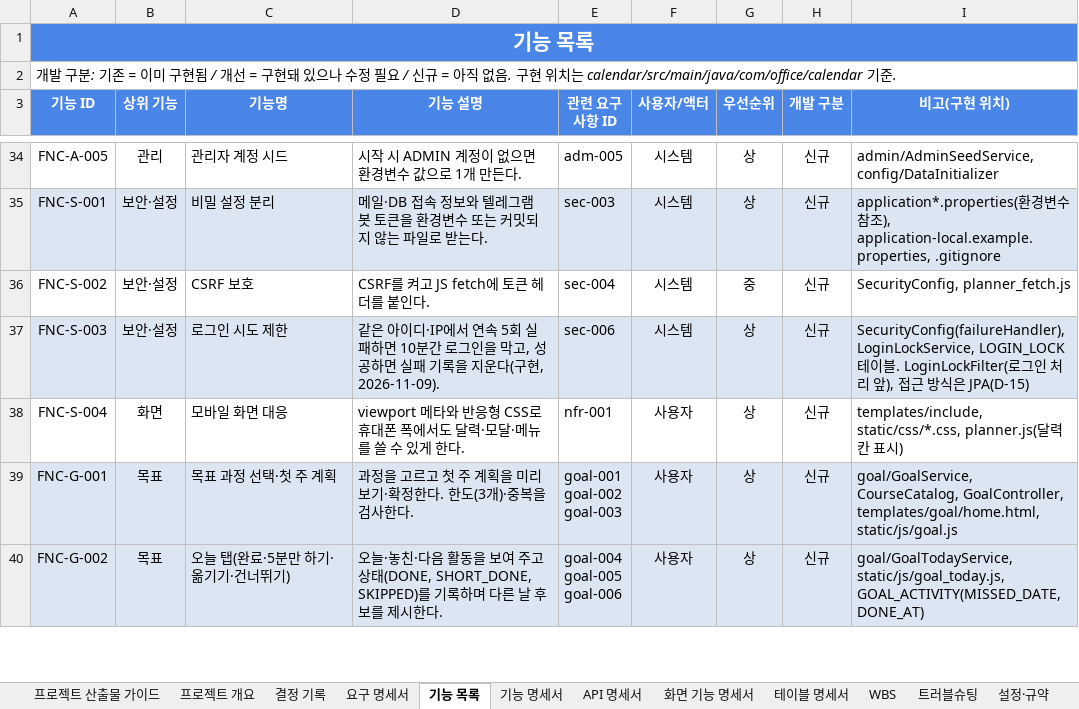
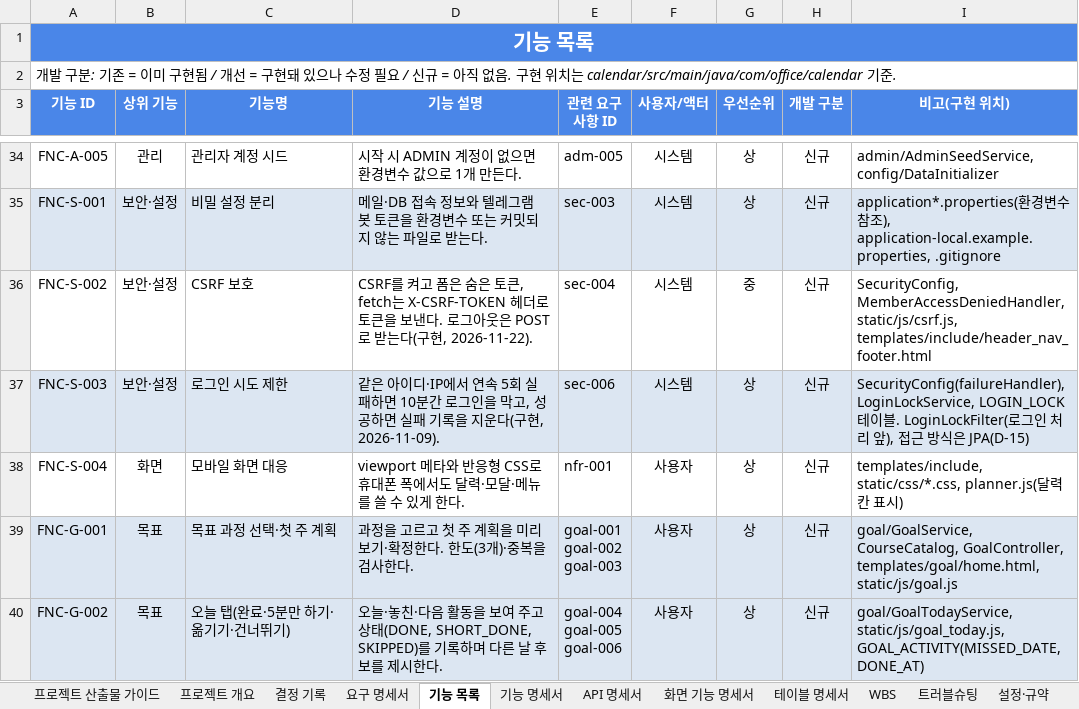
Before and after one commit to ho8566z/nado-ham_word, an Excel workbook: excel_output/calendar_bot 명세서 모음.xlsx, sheet 기능 목록, drawn as a sheet; only a part is shown, gaps mark what is left out; values as stored, in another font and other column widths than the file's, no borders; the diff names each change by its address in the sheet, - before the commit and + after, or states it on an @@ line.

```diff
--- a/excel_output/calendar_bot 명세서 모음.xlsx (sheet 기능 목록)
+++ b/excel_output/calendar_bot 명세서 모음.xlsx (sheet 기능 목록)
-D36 (기능 설명): …켜고 JS fetch에 토큰 헤더를 붙인다.
+D36 (기능 설명): …켜고 폼은 숨은 토큰, fetch는 X-CSRF-TOKEN 헤더로 토큰을 보낸다. 로그아웃은 POST 로 받는다(구현, 2026-11-22).
-I36 (비고(구현 위치)): SecurityConfig, planner_fetch.js
+I36 (비고(구현 위치)): SecurityConfig, MemberAccessDeniedHandler, static/js/csrf.js, templates/include/header_nav_footer.html
```
Also changed, not shown: sheet 결정 기록, sheet WBS, sheet 요구 명세서, sheet API 명세서.
